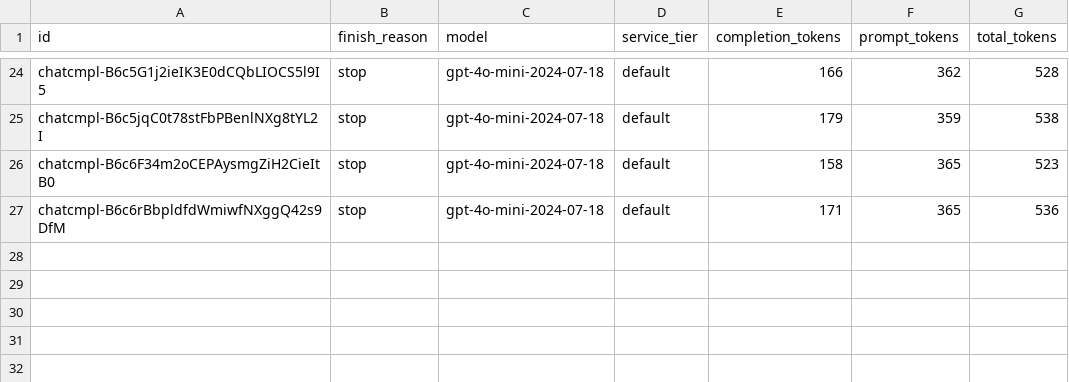
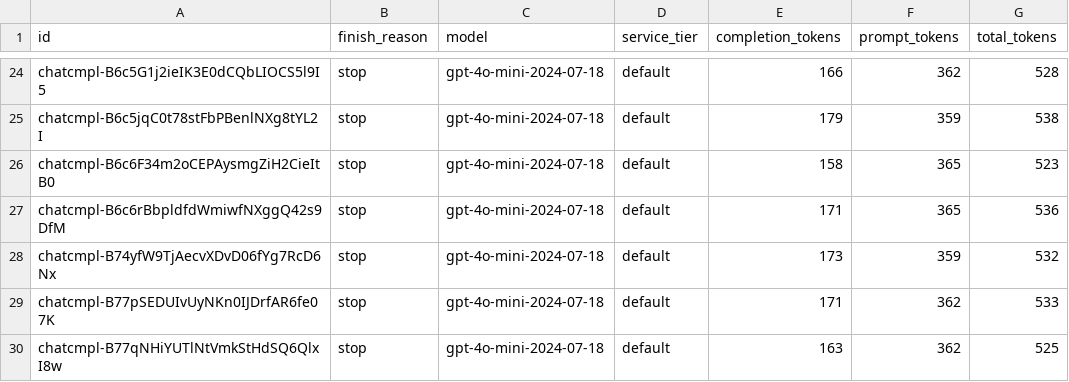
Before and after one commit to damian-mateos/labster-quiz, a CSV file: data/tokens_usage.csv, drawn as a sheet; only a part is shown, gaps mark what is left out.

```diff
--- a/data/tokens_usage.csv
+++ b/data/tokens_usage.csv
@@ -27 +27,4 @@ chatcmpl-B6c6F34m2oCEPAysmgZiH2CieItB0,stop,gpt-4o-mini-2024-07-18,default,158,3
 chatcmpl-B6c6rBbpldfdWmiwfNXggQ42s9DfM,stop,gpt-4o-mini-2024-07-18,default,171,365,536
+chatcmpl-B74yfW9TjAecvXDvD06fYg7RcD6Nx,stop,gpt-4o-mini-2024-07-18,default,173,359,532
+chatcmpl-B77pSEDUIvUyNKn0IJDrfAR6fe07K,stop,gpt-4o-mini-2024-07-18,default,171,362,533
+chatcmpl-B77qNHiYUTlNtVmkStHdSQ6QlxI8w,stop,gpt-4o-mini-2024-07-18,default,163,362,525
```
Also changed, not shown: 7 other files.
